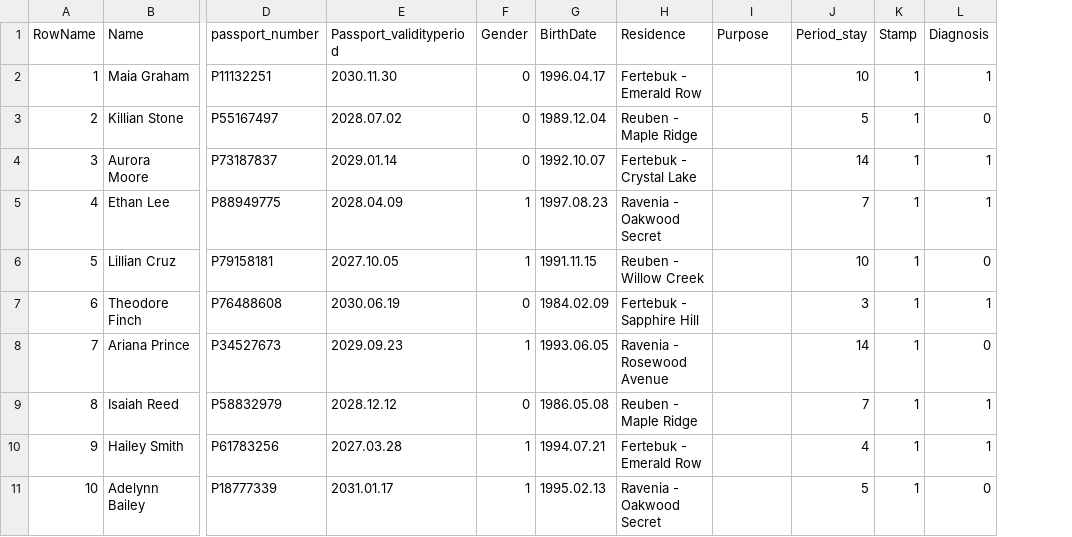
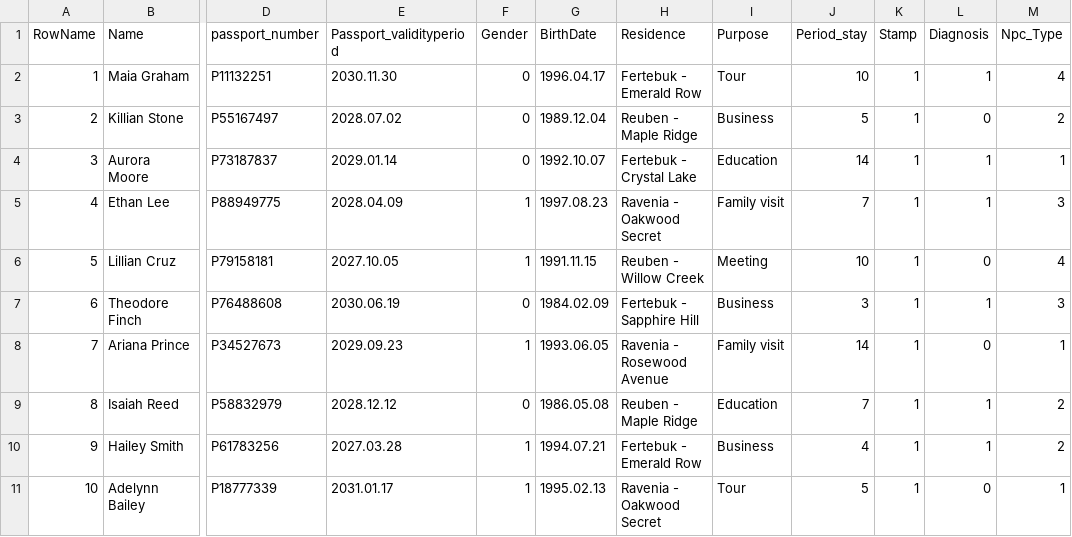
Before and after one commit to LAPILA/GateKeepers_Dilemma, a CSV file: Data_Info/NPC_DAY_5.csv, drawn as a sheet; only a part is shown, gaps mark what is left out; the diff names each change by its address in the sheet, - before the commit and + after, or states it on an @@ line.

```diff
--- a/Data_Info/NPC_DAY_5.csv
+++ b/Data_Info/NPC_DAY_5.csv
+column M (Npc_Type), rows 2-11: 4 | 2 | 1 | 3 | 4 | 3 | 1 | 2 | 2 | 1
-I2 (Purpose): (empty)
+I2 (Purpose): Tour
-I3 (Purpose): (empty)
+I3 (Purpose): Business
-I4 (Purpose): (empty)
+I4 (Purpose): Education
-I5 (Purpose): (empty)
+I5 (Purpose): Family visit
-I6 (Purpose): (empty)
+I6 (Purpose): Meeting
-I7 (Purpose): (empty)
+I7 (Purpose): Business
-I8 (Purpose): (empty)
+I8 (Purpose): Family visit
-I9 (Purpose): (empty)
+I9 (Purpose): Education
-I10 (Purpose): (empty)
+I10 (Purpose): Business
-I11 (Purpose): (empty)
+I11 (Purpose): Tour
```
Also changed, not shown: Data_Info/NPC_DAY_1.csv, Data_Info/NPC_DAY_2.csv, 19 other files.
